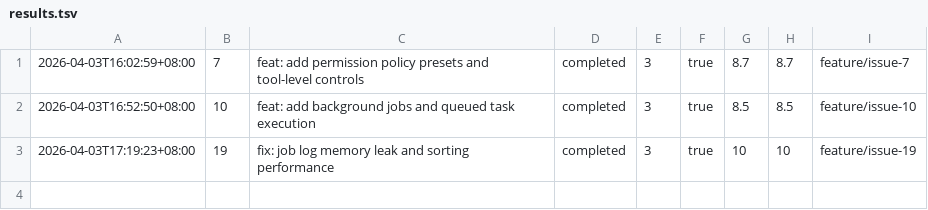
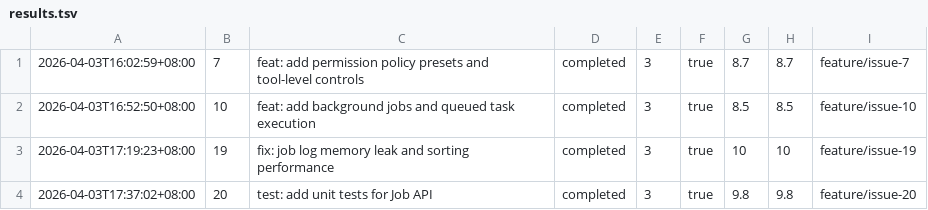
Before and after one commit to smallnest/imclaw, a TSV file: .autoresearch/results.tsv, drawn as a sheet; the diff names each change by its address in the sheet, - before the commit and + after, or states it on an @@ line.

Commit message:
feat: implement issue #20 - test: add unit tests for Job API
Implemented by autoresearch with score 9.8/10 after 3 iterations.

Closes #20

```diff
--- a/.autoresearch/results.tsv
+++ b/.autoresearch/results.tsv
+row 4: 2026-04-03T17:37:02+08:00 | 20 | test: add unit tests for Job API | completed | 3 | true | 9.8 | 9.8 | feature/issue-20
```
Also changed, not shown: 12 other files.
